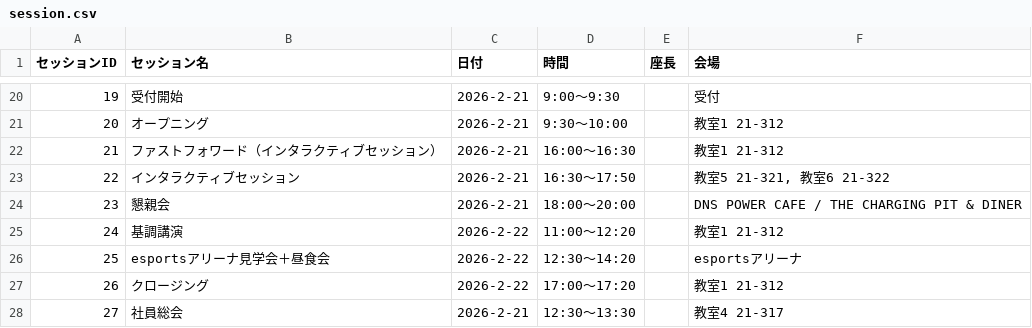
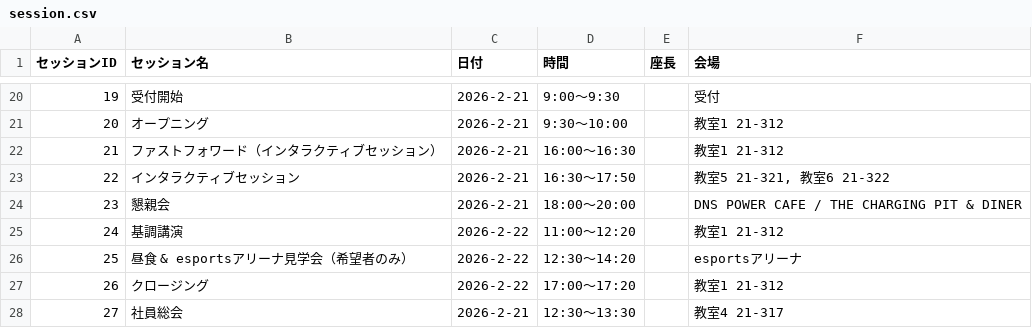
Before and after one commit to fukudakz/digra_generate_program_html, a CSV file: source/session.csv, drawn as a sheet; only a part is shown, gaps mark what is left out.

```diff
--- a/source/session.csv
+++ b/source/session.csv
@@ -25,3 +25,3 @@
 24,基調講演,2026-2-22,11:00〜12:20,,教室1 21-312
-25,esportsアリーナ見学会＋昼食会,2026-2-22,12:30〜14:20,,esportsアリーナ
+25,昼食 & esportsアリーナ見学会（希望者のみ）,2026-2-22,12:30〜14:20,,esportsアリーナ
 26,クロージング,2026-2-22,17:00～17:20,,教室1 21-312
```
Also changed, not shown: 4 other files.
